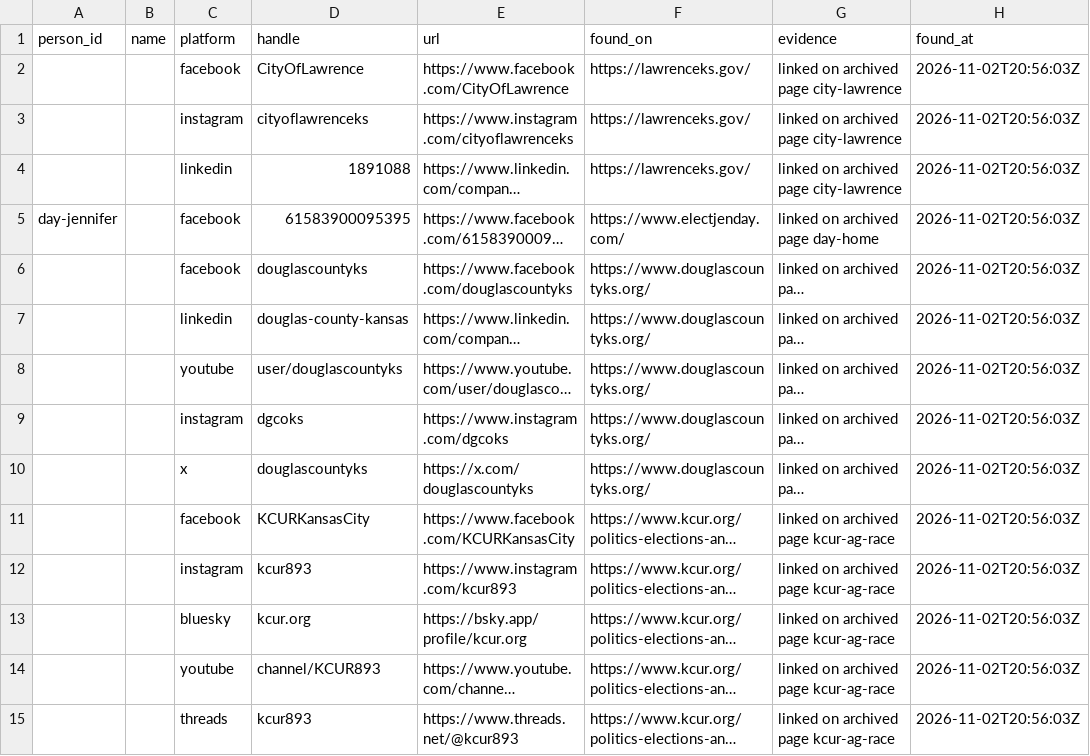
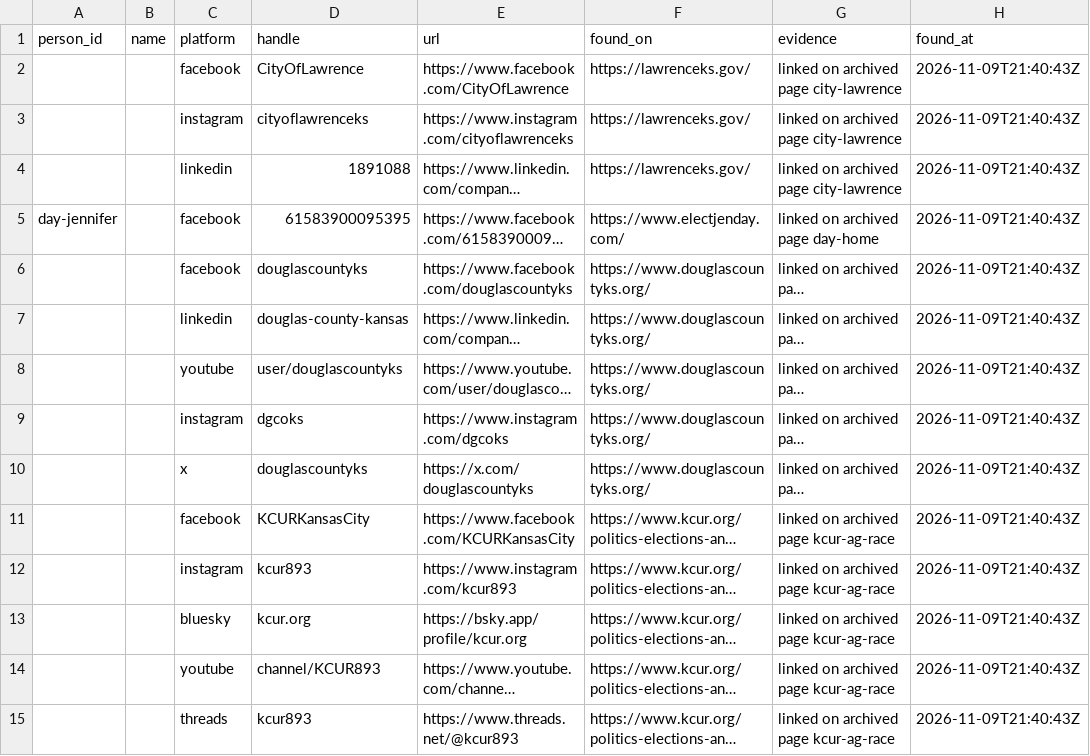
Before and after one commit to mikeblakeman/ks-civic-public, a CSV file: data/social/account_candidates.csv, drawn as a sheet; only a part is shown; long unchanged cells end in …; the diff covers the shown part only; the diff names each change by its address in the sheet, - before the commit and + after, or states it on an @@ line.

Commit message:
data 2026-11-09T21:40Z

```diff
--- a/data/social/account_candidates.csv
+++ b/data/social/account_candidates.csv
-H2:H15 (found_at): 2026-11-02T20:56:03Z
+H2:H15 (found_at): 2026-11-09T21:40:43Z
```
Also changed, not shown: 53 edited cells elsewhere in this file, 3 other files.
